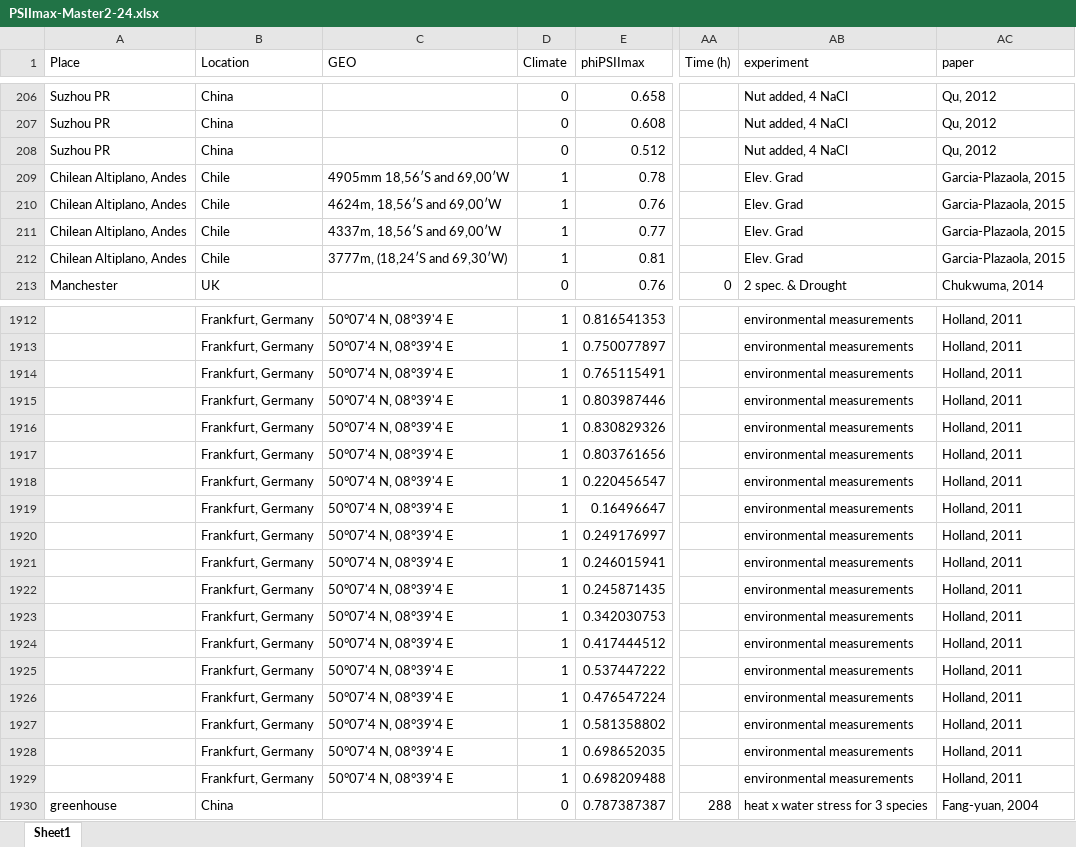
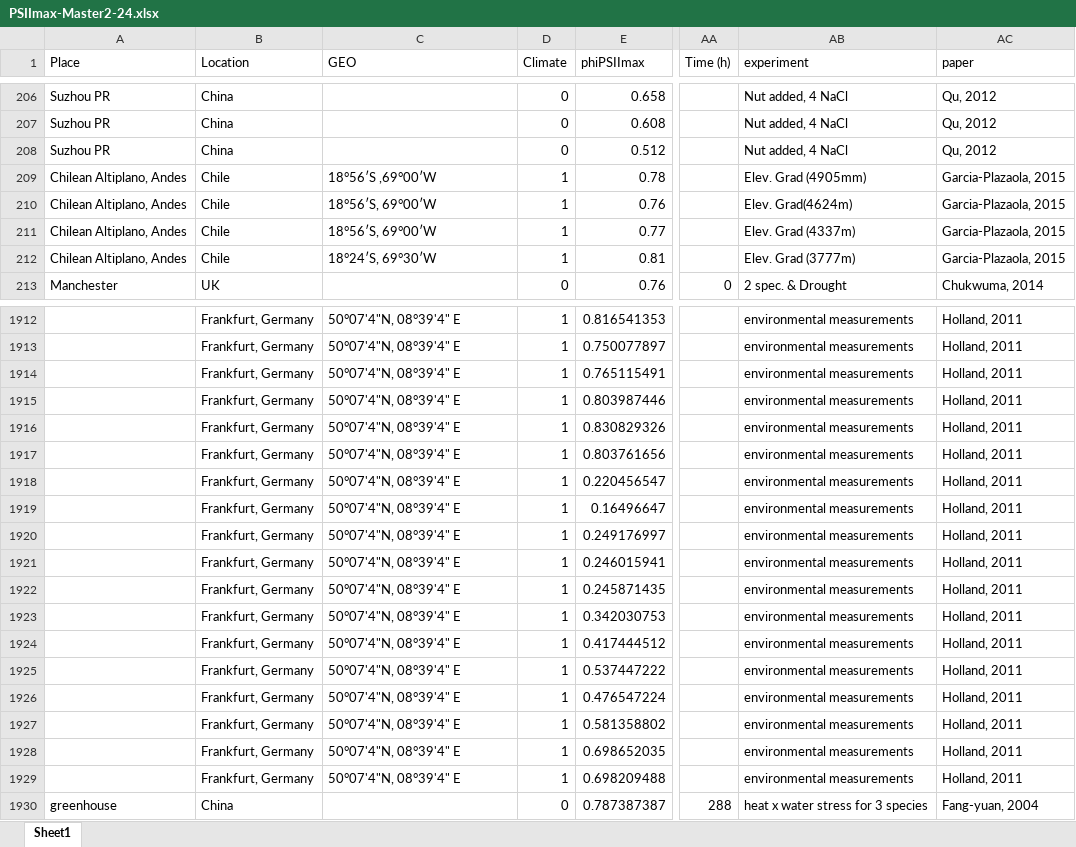
Before and after one commit to PatJNeri/SIF_Temp, an Excel workbook: PSIImax-Master2-24.xlsx, sheet Sheet1, drawn as a sheet; only a part is shown, gaps mark what is left out; values as stored, in another font and other column widths than the file's, no borders; the diff covers the shown part only; the diff names each change by its address in the sheet, - before the commit and + after, or states it on an @@ line.

```diff
--- a/PSIImax-Master2-24.xlsx (sheet Sheet1)
+++ b/PSIImax-Master2-24.xlsx (sheet Sheet1)
-C209 (GEO): 4905mm 18,56′S and 69,00′W
+C209 (GEO): 18°56′S ,69°00′W
-AB209 (experiment): Elev. Grad
+AB209 (experiment): Elev. Grad (4905mm)
-C210 (GEO): 4624m, 18,56′S and 69,00′W
+C210 (GEO): 18°56′S, 69°00′W
-AB210 (experiment): Elev. Grad
+AB210 (experiment): Elev. Grad(4624m)
-C211 (GEO): 4337m, 18,56′S and 69,00′W
+C211 (GEO): 18°56′S, 69°00′W
-AB211 (experiment): Elev. Grad
+AB211 (experiment): Elev. Grad (4337m)
-C212 (GEO): 3777m, (18,24′S and 69,30′W)
+C212 (GEO): 18°24′S, 69°30′W
-AB212 (experiment): Elev. Grad
+AB212 (experiment): Elev. Grad (3777m)
-C1912:C1929 (GEO): 50°07'4 N, 08°39'4 E
+C1912:C1929 (GEO): 50°07'4"N, 08°39'4" E
```
Also changed, not shown: 86 edited cells elsewhere in this sheet, 2 other files.
